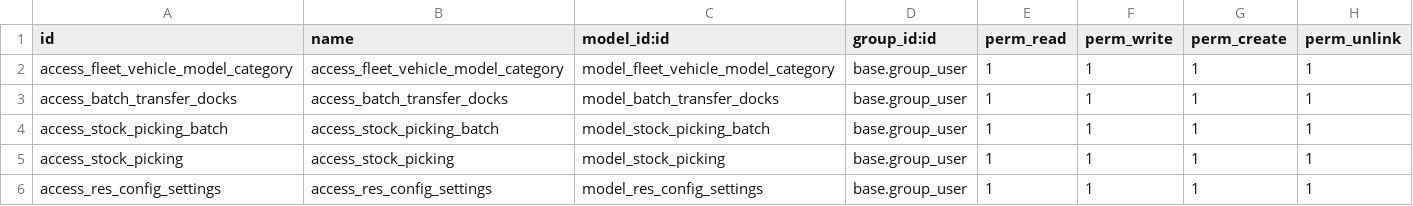
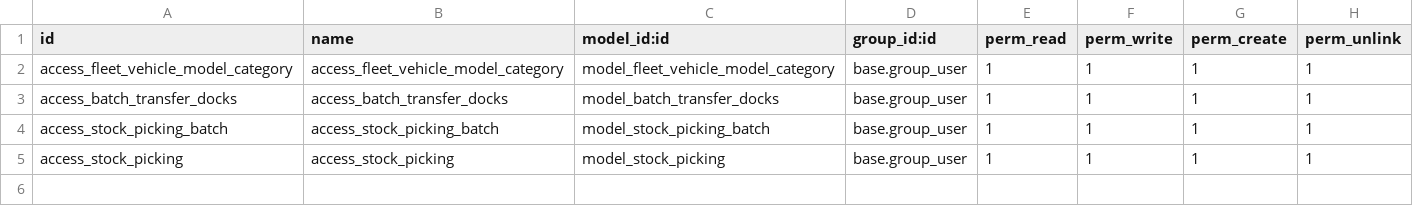
Before and after one commit to bhra-odoo/Odoo_assignment, a CSV file: stock_transport/security/ir.model.access.csv, drawn as a sheet; the diff names each change by its address in the sheet, - before the commit and + after, or states it on an @@ line.

```diff
--- a/stock_transport/security/ir.model.access.csv
+++ b/stock_transport/security/ir.model.access.csv
-row 6: access_res_config_settings | access_res_config_settings | model_res_config_settings | base.group_user | 1 | 1 | 1 | 1
```
Also changed, not shown: 9 other files.
